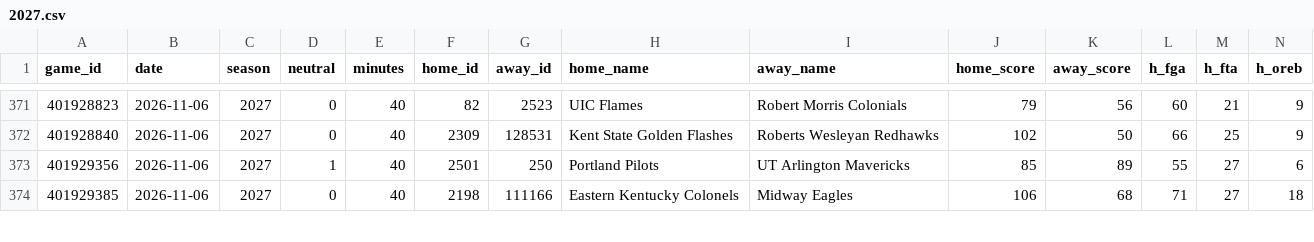
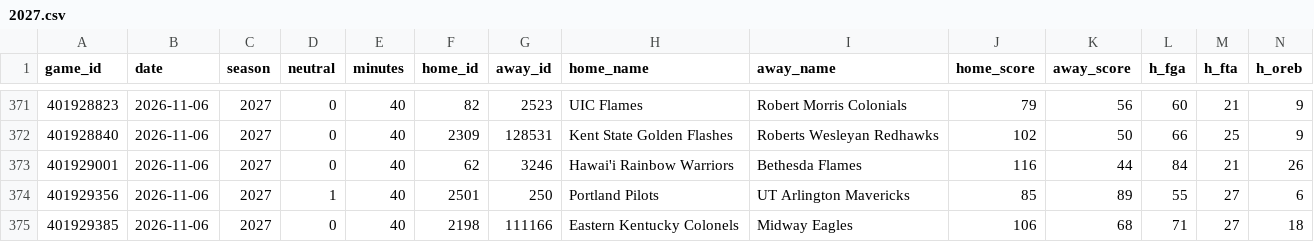
Before and after one commit to patjennings96-ctrl/ncaab-edge-board, a CSV file: data/games/2027.csv, drawn as a sheet; only a part is shown, gaps mark what is left out; rows hold the shown columns only; the diff names each change by its address in the sheet, - before the commit and + after, or states it on an @@ line.

```diff
--- a/data/games/2027.csv
+++ b/data/games/2027.csv
+row 373: 401929001 | 2026-11-06 | 2027 | 0 | 40 | 62 | 3246 | Hawai'i Rainbow Warriors | Bethesda Flames | 116 | 44 | 84 | 21 | 26
```
Also changed, not shown: data/history/cal_log.csv, data/history/card_log.csv, 7 other files.
